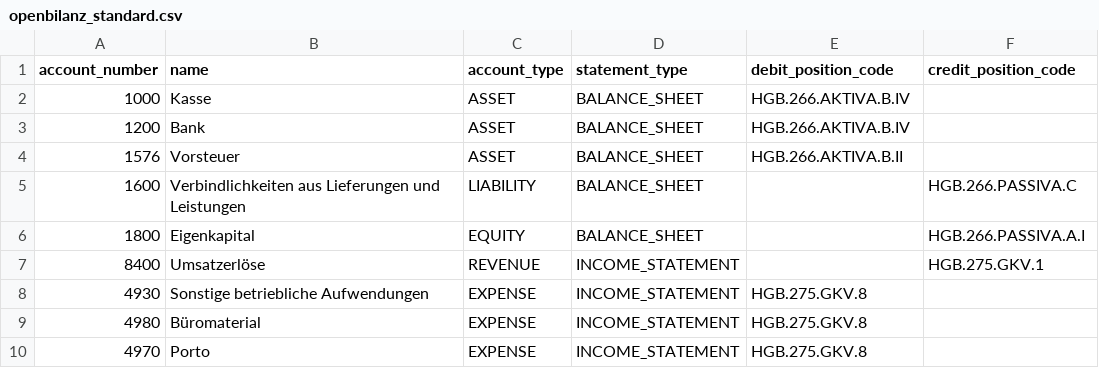
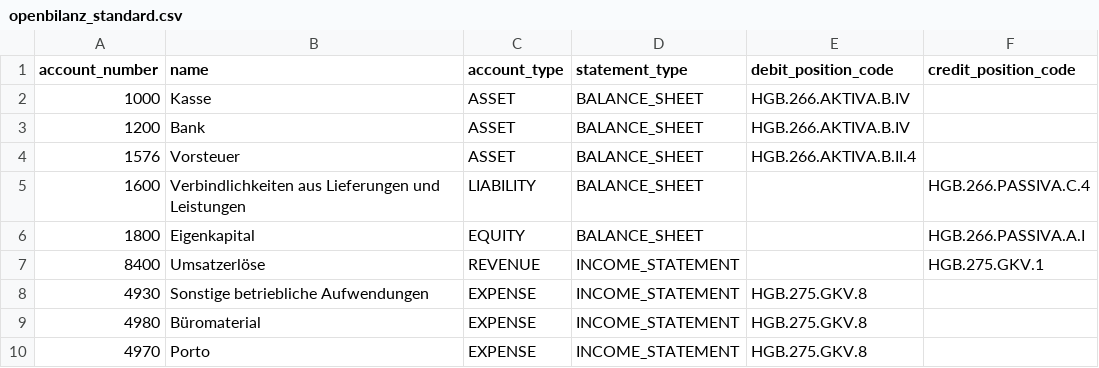
Before and after one commit to ralfcoenen/SimpleOB, a CSV file: src/openbilanz/resources/chart_of_accounts/openbilanz_standard.csv, drawn as a sheet.

Commit message:
Add HGB balance sheet view

```diff
--- a/src/openbilanz/resources/chart_of_accounts/openbilanz_standard.csv
+++ b/src/openbilanz/resources/chart_of_accounts/openbilanz_standard.csv
@@ -3,4 +3,4 @@ account_number;name;account_type;statement_type;debit_position_code;credit_posit
 1200;Bank;ASSET;BALANCE_SHEET;HGB.266.AKTIVA.B.IV;
-1576;Vorsteuer;ASSET;BALANCE_SHEET;HGB.266.AKTIVA.B.II;
-1600;Verbindlichkeiten aus Lieferungen und Leistungen;LIABILITY;BALANCE_SHEET;;HGB.266.PASSIVA.C
+1576;Vorsteuer;ASSET;BALANCE_SHEET;HGB.266.AKTIVA.B.II.4;
+1600;Verbindlichkeiten aus Lieferungen und Leistungen;LIABILITY;BALANCE_SHEET;;HGB.266.PASSIVA.C.4
 1800;Eigenkapital;EQUITY;BALANCE_SHEET;;HGB.266.PASSIVA.A.I
```
Also changed, not shown: 3 other files.
